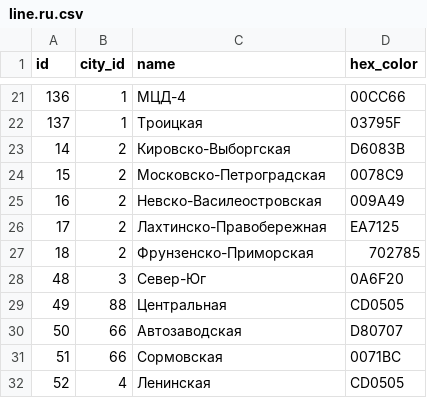
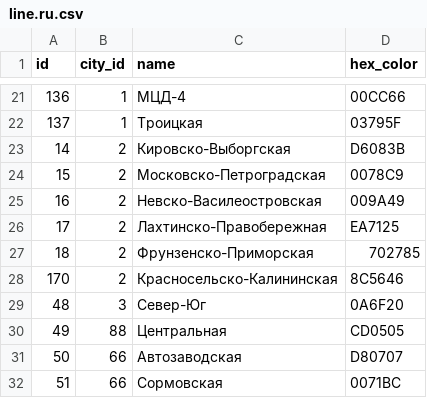
Before and after one commit to nalgeon/metro, a CSV file: data/line.ru.csv, drawn as a sheet; only a part is shown, gaps mark what is left out; the shorter side is filled out with more unchanged rows.

```diff
--- a/data/line.ru.csv
+++ b/data/line.ru.csv
@@ -27,2 +27,3 @@ id,city_id,name,hex_color
 18,2,"Фрунзенско-Приморская",702785
+170,2,"Красносельско-Калининская",8C5646
 48,3,"Север-Юг",0A6F20
```
Also changed, not shown: data/line.en.csv, data/metro.en.csv, 7 other files.
